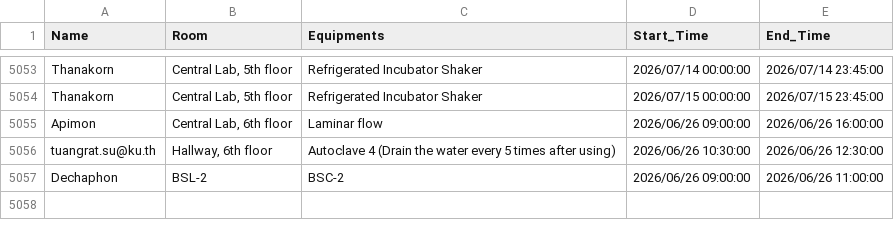
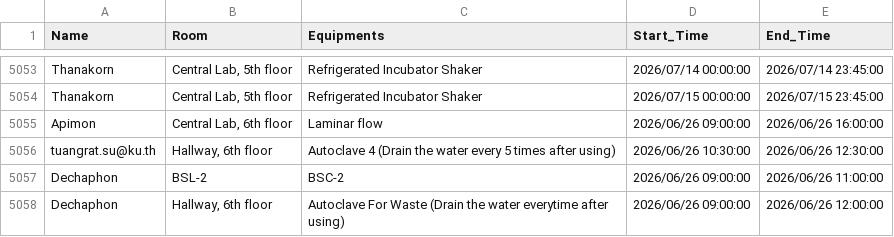
Before and after one commit to GeneticsKU/Lab-Equipments_Reservation, a CSV file: non_pcr_data.csv, drawn as a sheet; only a part is shown, gaps mark what is left out.

Commit message:
Update non_pcr_data.csv

```diff
--- a/non_pcr_data.csv
+++ b/non_pcr_data.csv
@@ -5057 +5057,2 @@ tuangrat.su@ku.th,"Hallway, 6th floor",Autoclave 4 (Drain the water every 5 time
 Dechaphon,BSL-2,BSC-2,2026/06/26 09:00:00,2026/06/26 11:00:00
+Dechaphon,"Hallway, 6th floor",Autoclave For Waste (Drain the water everytime after using),2026/06/26 09:00:00,2026/06/26 12:00:00
```
